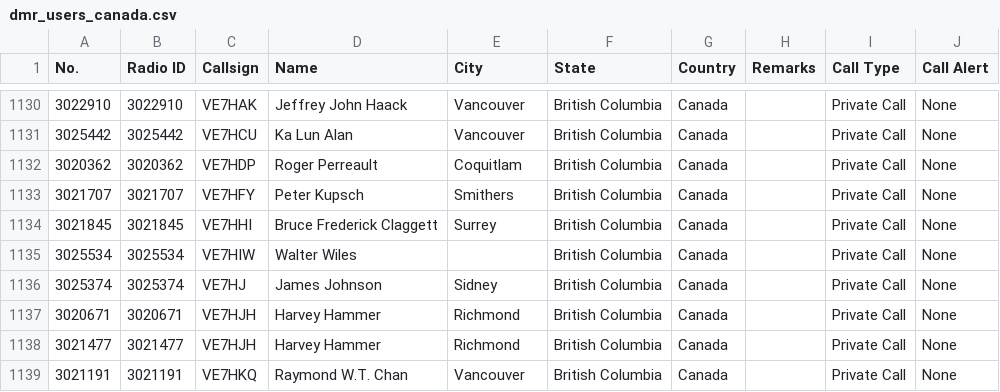
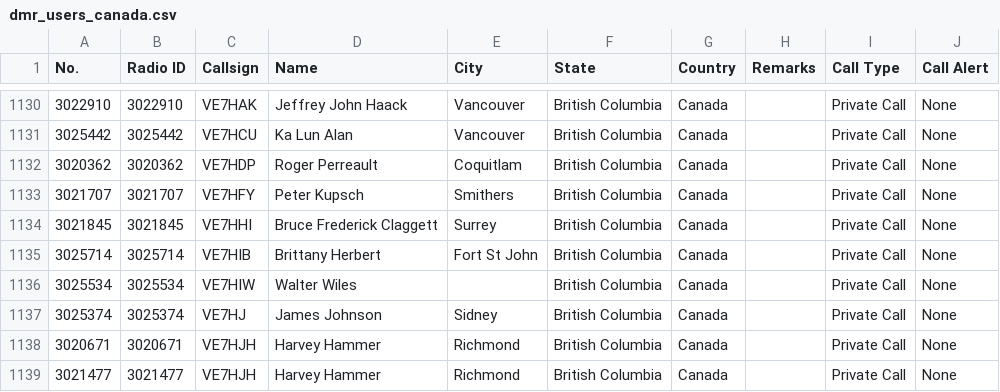
Before and after one commit to CraigHead/Anytone-DMR-Users, a CSV file: dmr_users_canada.csv, drawn as a sheet; only a part is shown, gaps mark what is left out; the shorter side is filled out with more unchanged rows; the diff names each change by its address in the sheet, - before the commit and + after, or states it on an @@ line.

Commit message:
Updated DMR User List 20240502.1

```diff
--- a/dmr_users_canada.csv
+++ b/dmr_users_canada.csv
+row 1135: 3025714 | 3025714 | VE7HIB | Brittany Herbert | Fort St John | British Columbia | Canada |  | Private Call | None
```
